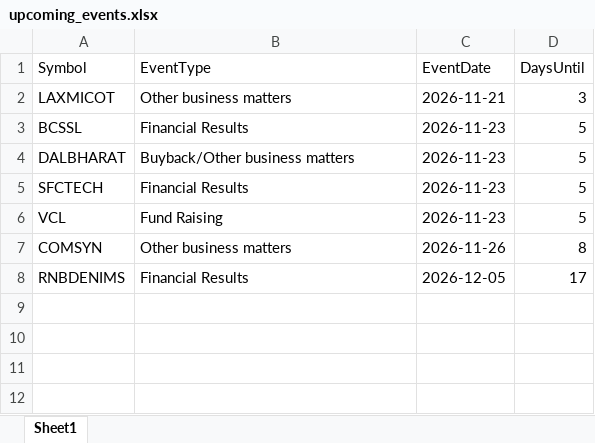
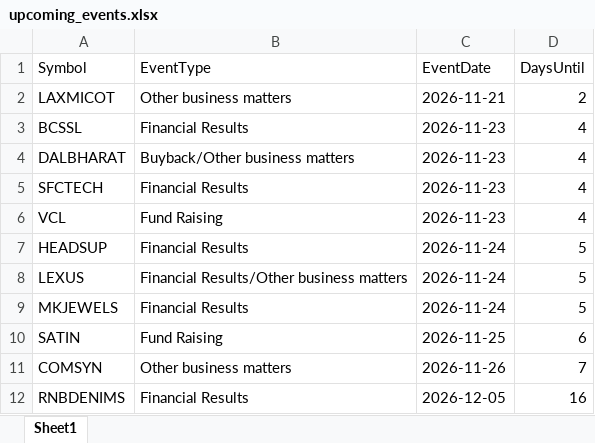
Before and after one commit to drimtiyazkhan/project-shadow, an Excel workbook: data/upcoming_events.xlsx, sheet Sheet1, drawn as a sheet; values as stored, in another font and other column widths than the file's, no borders; addresses are those after the commit; the diff names each change by its address in the sheet, - before the commit and + after, or states it on an @@ line.

```diff
--- a/data/upcoming_events.xlsx (sheet Sheet1)
+++ b/data/upcoming_events.xlsx (sheet Sheet1)
-D2 (DaysUntil): 3
+D2 (DaysUntil): 2
-D3:D6 (DaysUntil): 5
+D3:D6 (DaysUntil): 4
+row 7: HEADSUP | Financial Results | 2026-11-24 | 5
+row 8: LEXUS | Financial Results/Other business matters | 2026-11-24 | 5
+row 9: MKJEWELS | Financial Results | 2026-11-24 | 5
+row 10: SATIN | Fund Raising | 2026-11-25 | 6
-D11 (DaysUntil): 8
+D11 (DaysUntil): 7
-D12 (DaysUntil): 17
+D12 (DaysUntil): 16
```
Also changed, not shown: data/signal_backtest.xlsx, data/watchlist_2026.xlsx.
